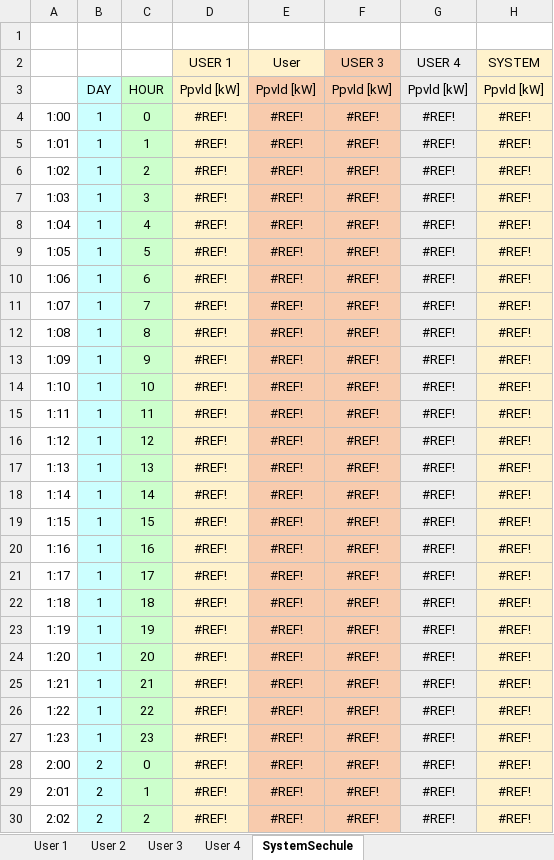
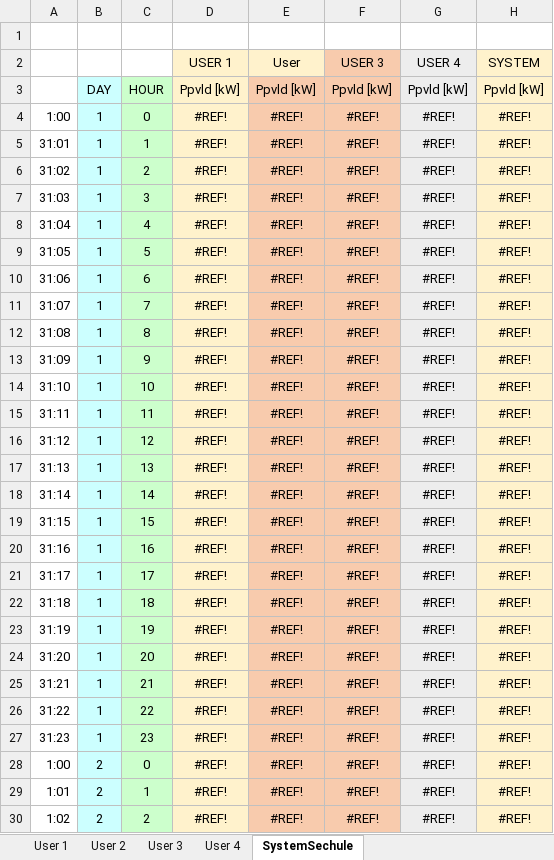
Before and after one commit to mindolink/EthStevecDevice, an Excel workbook: SimulatorUser/ImportData/userSchedule.xlsx, sheet SystemSechule, drawn as a sheet; only a part is shown; values as stored, in another font and other column widths than the file's, no borders; charts and pictures not drawn; the diff covers the shown part only; the diff names each change by its address in the sheet, - before the commit and + after, or states it on an @@ line.

```diff
--- a/SimulatorUser/ImportData/userSchedule.xlsx (sheet SystemSechule)
+++ b/SimulatorUser/ImportData/userSchedule.xlsx (sheet SystemSechule)
-A5: 1:01
+A5: 31:01
-A6: 1:02
+A6: 31:02
-A7: 1:03
+A7: 31:03
-A8: 1:04
+A8: 31:04
-A9: 1:05
+A9: 31:05
-A10: 1:06
+A10: 31:06
-A11: 1:07
+A11: 31:07
-A12: 1:08
+A12: 31:08
-A13: 1:09
+A13: 31:09
-A14: 1:10
+A14: 31:10
-A15: 1:11
+A15: 31:11
-A16: 1:12
+A16: 31:12
-A17: 1:13
+A17: 31:13
-A18: 1:14
+A18: 31:14
-A19: 1:15
+A19: 31:15
-A20: 1:16
+A20: 31:16
-A21: 1:17
+A21: 31:17
-A22: 1:18
+A22: 31:18
-A23: 1:19
+A23: 31:19
-A24: 1:20
+A24: 31:20
-A25: 1:21
+A25: 31:21
-A26: 1:22
+A26: 31:22
-A27: 1:23
+A27: 31:23
-A28: 2:00
+A28: 1:00
-A29: 2:01
+A29: 1:01
-A30: 2:02
+A30: 1:02
```
Also changed, not shown: 21 edited cells elsewhere in this sheet, sheet User 4, charts or pictures, SimulatorUser/ExportData/Test 0 User 1.xlsx, 5 other files.
